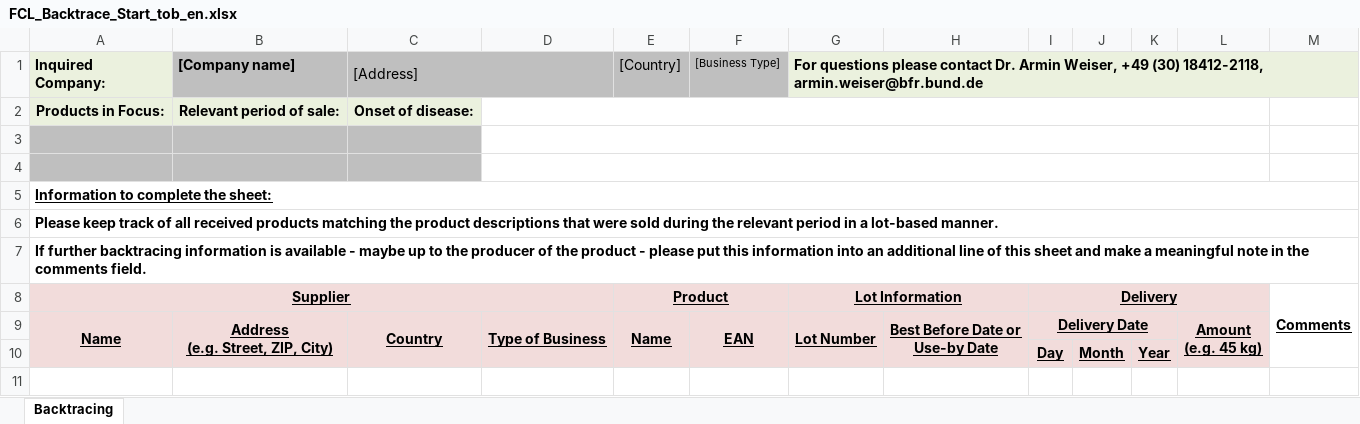
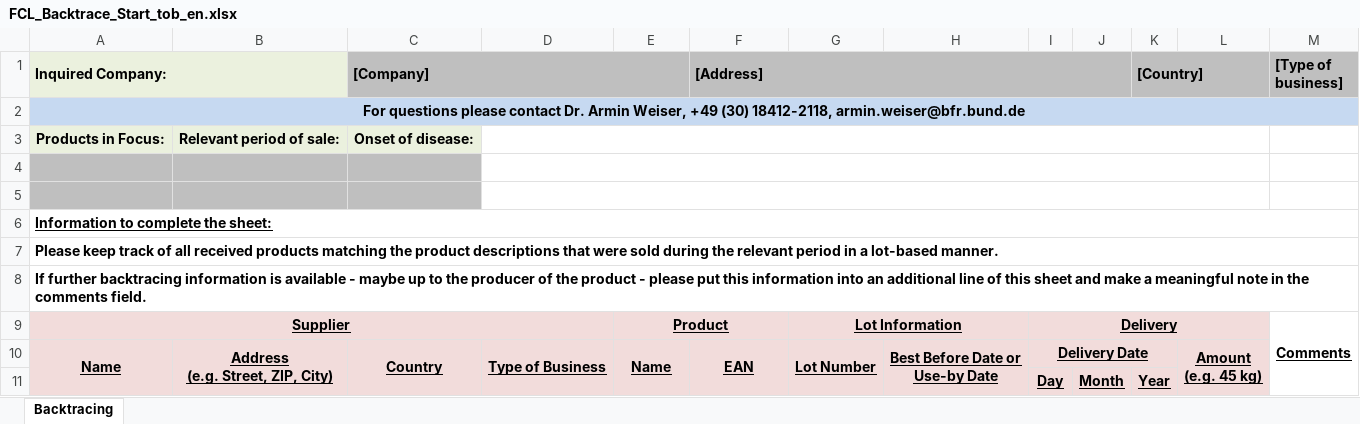
Before and after one commit to SiLeBAT/BfROpenLab, an Excel workbook: de.bund.bfr.knime.openkrise.db/src/de/bund/bfr/knime/openkrise/db/imports/custom/bfrnewformat/FCL_Backtrace_Start_tob_en.xlsx, sheet Backtracing, drawn as a sheet; values as stored, in another font and other column widths than the file's, no borders; removed rows and columns are numbered as before the commit, all else as after; the diff names each change by its address in the sheet, - before the commit and + after, or states it on an @@ line.

```diff
--- a/de.bund.bfr.knime.openkrise.db/src/de/bund/bfr/knime/openkrise/db/imports/custom/bfrnewformat/FCL_Backtrace_Start_tob_en.xlsx (sheet Backtracing)
+++ b/de.bund.bfr.knime.openkrise.db/src/de/bund/bfr/knime/openkrise/db/imports/custom/bfrnewformat/FCL_Backtrace_Start_tob_en.xlsx (sheet Backtracing)
+A1:B1 merged
-B1: [Company name]
+B1: (empty)
-B1 fill: #BFBFBF
+B1 fill: #EBF1DE
-C1: [Address]
+C1: [Company]
-C1 bold: off
+C1 bold: on
-C1:D1 merged
+C1:E1 merged
-D1 fill: none
+D1 fill: #BFBFBF
-E1: [Country]
+E1: (empty)
-F1: [Business Type]
+F1: [Address]
-F1 bold: off
+F1 bold: on, text size: larger
+F1:J1 merged
-G1: For questions please contact Dr. Armin Weiser, +49 (30) 18412-2118, armin.weiser@bfr.bund.de
+G1: (empty)
-G1:M1 fill: #EBF1DE
+G1:M1 fill: #BFBFBF
-G1:M1 merged
-K1: (empty)
+K1: [Country]
+K1:L1 merged
-M1: (empty)
+M1: [Type of business]
+row 2: For questions please contact Dr. Armin Weiser, +49 (30) 18412-2118, armin.weiser@bfr.bund.de
```
Also changed, not shown: de.bund.bfr.knime.openkrise.db/src/de/bund/bfr/knime/openkrise/db/imports/custom/bfrnewformat/FCL_Backtrace_Prod_de.xlsx, de.bund.bfr.knime.openkrise.db/src/de/bund/bfr/knime/openkrise/db/imports/custom/bfrnewformat/FCL_Backtrace_Prod_tob_de.xlsx, 18 other files.
